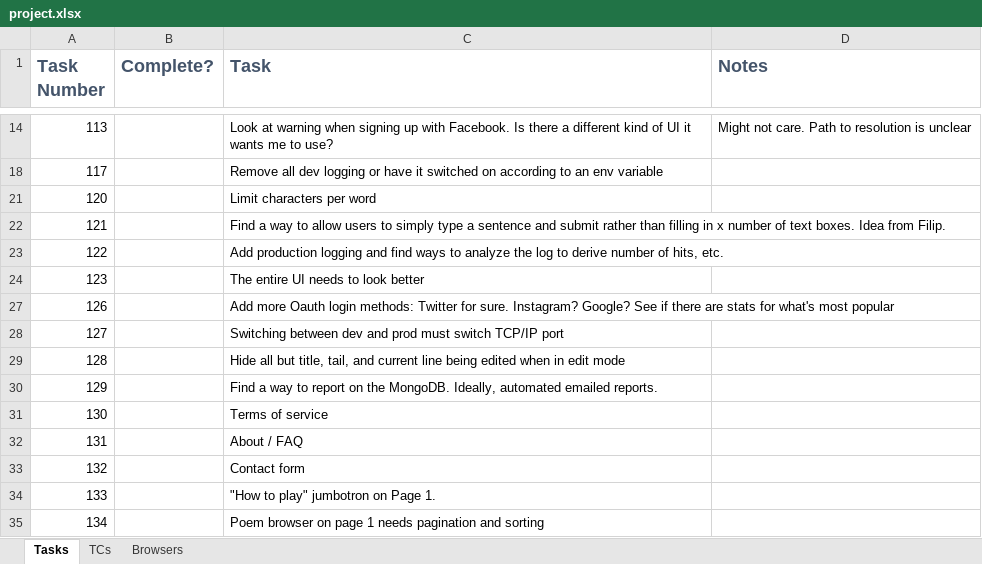
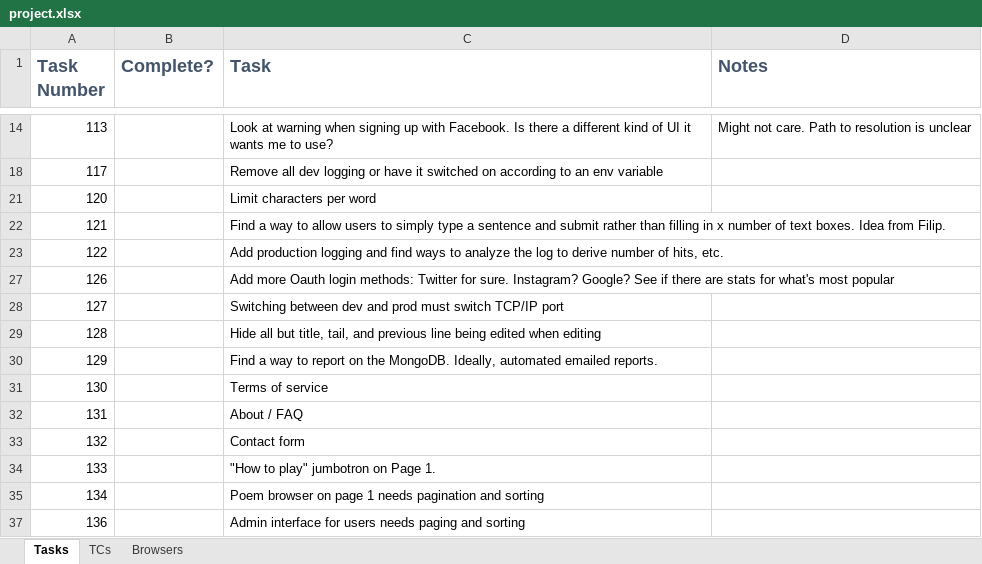
Before and after one commit to brentpayton/fifteen-express-ejs-on-server, an Excel workbook: project.xlsx, sheet Tasks, drawn as a sheet; only a part is shown, gaps mark what is left out; the shorter side is filled out with more unchanged rows; values as stored, in another font and other column widths than the file's, no borders; removed rows and columns are numbered as before the commit, all else as after; the diff covers the shown part only; the diff names each change by its address in the sheet, - before the commit and + after, or states it on an @@ line.

```diff
--- a/project.xlsx (sheet Tasks)
+++ b/project.xlsx (sheet Tasks)
-row 24: 123 |  | The entire UI needs to look better
-C29 (Task): …tail, and current line being edited when in edit mode
+C29 (Task): …tail, and previous line being edited when editing
```
Also changed, not shown: other rows of this sheet, sheet TCs, hidden cells, 3 other files.
